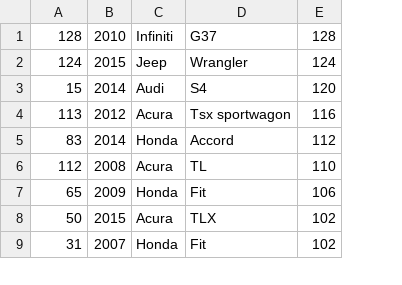
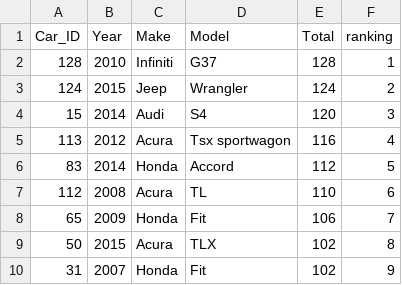
Before and after one commit to kamamile-tea/WebAppsLabs, a CSV file: lab2/extract1.csv, drawn as a sheet; only a part is shown; addresses are those after the commit; the diff names each change by its address in the sheet, - before the commit and + after, or states it on an @@ line.

Commit message:
figured out the ranking col looks good now

```diff
--- a/lab2/extract1.csv
+++ b/lab2/extract1.csv
+column F, rows 2-10: 1 | 2 | 3 | 4 | 5 | 6 | 7 | 8 | 9
+row 1: Car_ID | Year | Make | Model | Total | ranking
```
Also changed, not shown: 2 other files.
